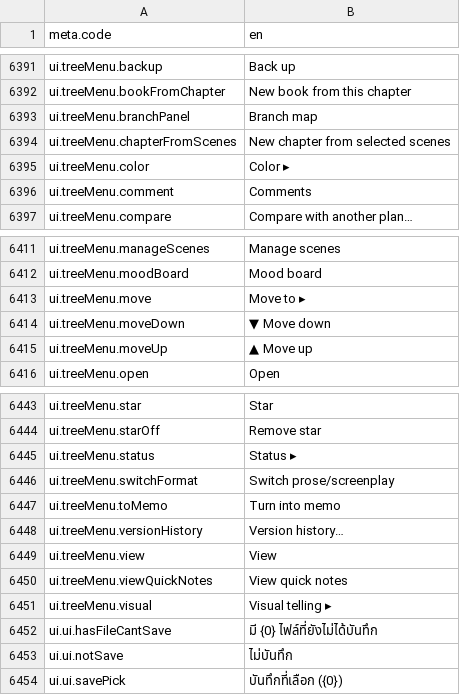
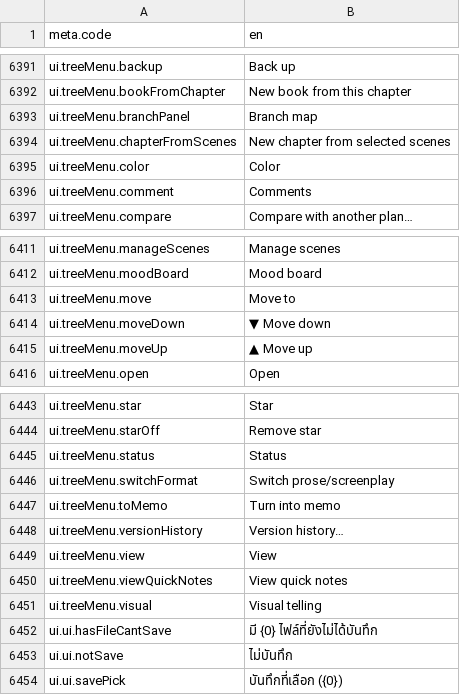
Before and after one commit to Nbcybg/Killian-Editor-V2, a CSV file: languages/k2_en.csv, drawn as a sheet; only a part is shown, gaps mark what is left out.

```diff
--- a/languages/k2_en.csv
+++ b/languages/k2_en.csv
@@ -6459,3 +6459,3 @@ ui.treeMenu.branchPanel,Branch map
 ui.treeMenu.chapterFromScenes,New chapter from selected scenes
-ui.treeMenu.color,Color ▸
+ui.treeMenu.color,Color
 ui.treeMenu.comment,Comments
@@ -6477,3 +6477,3 @@ ui.treeMenu.manageScenes,Manage scenes
 ui.treeMenu.moodBoard,Mood board
-ui.treeMenu.move,Move to ▸
+ui.treeMenu.move,Move to
 ui.treeMenu.moveDown,▼ Move down
@@ -6509,3 +6509,3 @@ ui.treeMenu.star,Star
 ui.treeMenu.starOff,Remove star
-ui.treeMenu.status,Status ▸
+ui.treeMenu.status,Status
 ui.treeMenu.switchFormat,Switch prose/screenplay
@@ -6515,3 +6515,3 @@ ui.treeMenu.view,View
 ui.treeMenu.viewQuickNotes,View quick notes
-ui.treeMenu.visual,Visual telling ▸
+ui.treeMenu.visual,Visual telling
 ui.ui.hasFileCantSave,มี {0} ไฟล์ที่ยังไม่ได้บันทึก
```
Also changed, not shown: languages/k2_th.csv, renderer/languages/k2_en.csv, 6 other files.
